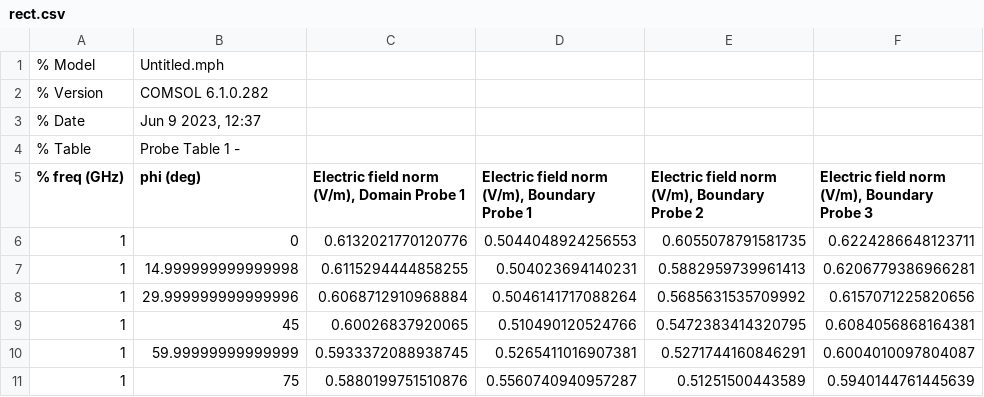
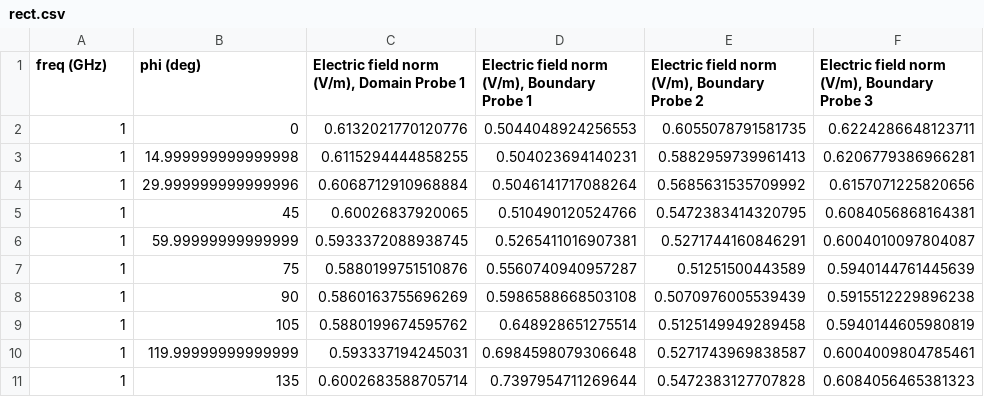
Before and after one commit to TechOptoMystic/MWI2D, a CSV file: rect.csv, drawn as a sheet; only a part is shown; the shorter side is filled out with more unchanged rows.

Commit message:
Update rect.csv

```diff
--- a/rect.csv
+++ b/rect.csv
@@ -1,6 +1,2 @@
-% Model,Untitled.mph
-% Version,COMSOL 6.1.0.282
-% Date,"Jun 9 2023, 12:37"
-% Table,Probe Table 1 -
-% freq (GHz),phi (deg),"Electric field norm (V/m), Domain Probe 1","Electric field norm (V/m), Boundary Probe 1","Electric field norm (V/m), Boundary Probe 2","Electric field norm (V/m), Boundary Probe 3"
+freq (GHz),phi (deg),"Electric field norm (V/m), Domain Probe 1","Electric field norm (V/m), Boundary Probe 1","Electric field norm (V/m), Boundary Probe 2","Electric field norm (V/m), Boundary Probe 3"
 1,0,0.6132021770120776,0.5044048924256553,0.6055078791581735,0.6224286648123711
```
